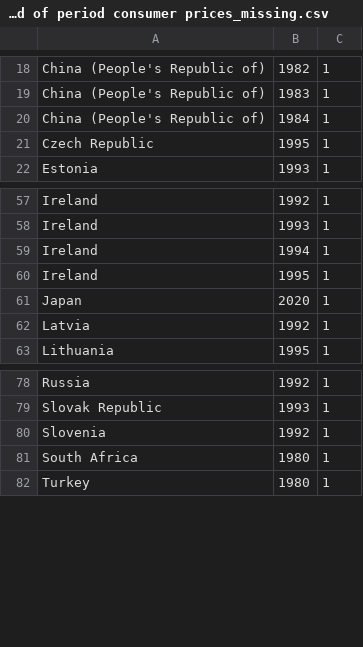
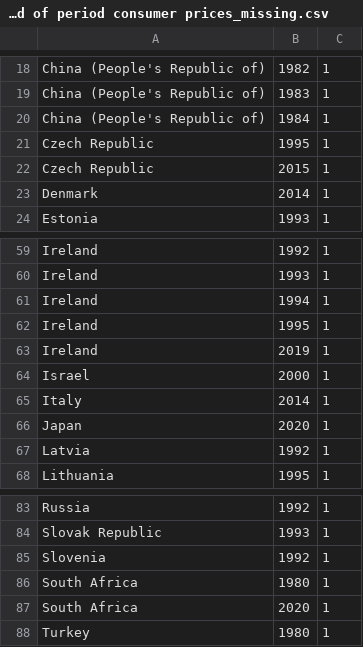
Before and after one commit to YueminLi/Financialization-, a CSV file: data_missing/Inflation, end of period consumer prices_missing.csv, drawn as a sheet; only a part is shown, gaps mark what is left out; the diff names each change by its address in the sheet, - before the commit and + after, or states it on an @@ line.

Commit message:
new OECD data clean file

```diff
--- a/data_missing/Inflation, end of period consumer prices_missing.csv
+++ b/data_missing/Inflation, end of period consumer prices_missing.csv
+row 22: Czech Republic | 2015 | 1
+row 23: Denmark | 2014 | 1
+row 63: Ireland | 2019 | 1
+row 64: Israel | 2000 | 1
+row 65: Italy | 2014 | 1
+row 87: South Africa | 2020 | 1
```
Also changed, not shown: data_missing/DV_nonfinance_missing.csv, data_processing/oecd_corr.csv, 14 other files.
